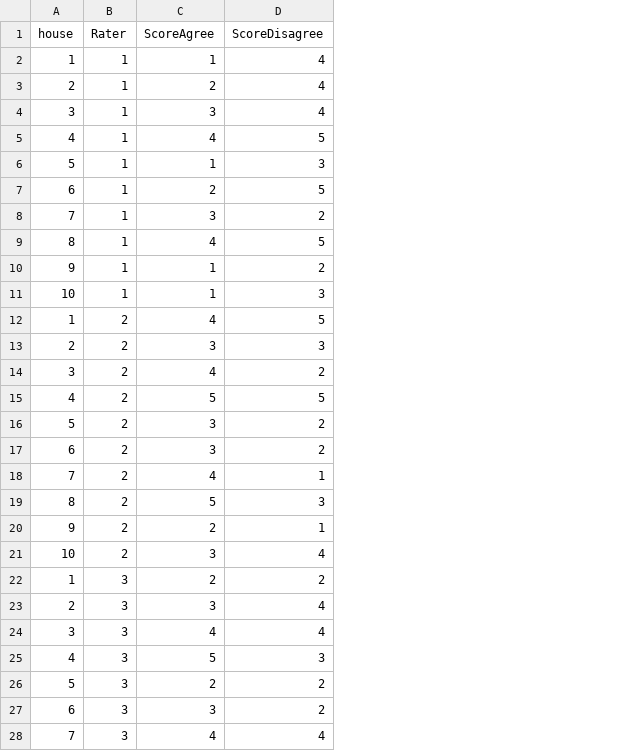
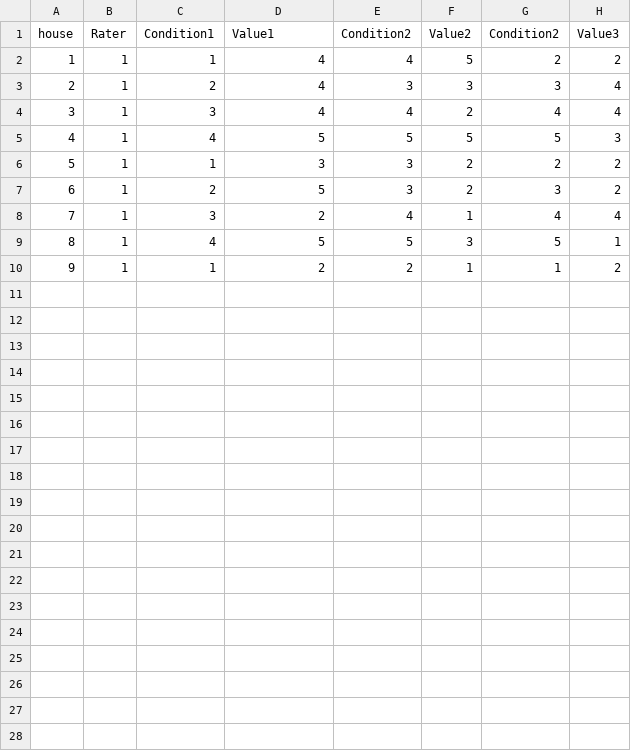
Before and after one commit to jeremymiles/arc, a CSV file: houseRaters.csv, drawn as a sheet; only a part is shown; removed rows and columns are numbered as before the commit, all else as after; the diff covers the shown part only; the diff names each change by its address in the sheet, - before the commit and + after, or states it on an @@ line.

Commit message:
Tweaked again

```diff
--- a/houseRaters.csv
+++ b/houseRaters.csv
+column E (Condition2), rows 2-10: 4 | 3 | 4 | 5 | 3 | 3 | 4 | 5 | 2
+column F (Value2), rows 2-10: 5 | 3 | 2 | 5 | 2 | 2 | 1 | 3 | 1
+column G (Condition2), rows 2-10: 2 | 3 | 4 | 5 | 2 | 3 | 4 | 5 | 1
+column H (Value3), rows 2-10: 2 | 4 | 4 | 3 | 2 | 2 | 4 | 1 | 2
-C1: ScoreAgree
+C1: Condition1
-D1: ScoreDisagree
+D1: Value1
-row 11: 10 | 1 | 1 | 3
-row 12: 1 | 2 | 4 | 5
-row 13: 2 | 2 | 3 | 3
-row 14: 3 | 2 | 4 | 2
-row 15: 4 | 2 | 5 | 5
-row 16: 5 | 2 | 3 | 2
-row 17: 6 | 2 | 3 | 2
-row 18: 7 | 2 | 4 | 1
-row 19: 8 | 2 | 5 | 3
-row 20: 9 | 2 | 2 | 1
-row 21: 10 | 2 | 3 | 4
-row 22: 1 | 3 | 2 | 2
-row 23: 2 | 3 | 3 | 4
-row 24: 3 | 3 | 4 | 4
-row 25: 4 | 3 | 5 | 3
-row 26: 5 | 3 | 2 | 2
-row 27: 6 | 3 | 3 | 2
-row 28: 7 | 3 | 4 | 4
```
Also changed, not shown: 3 removed rows elsewhere in this file.
